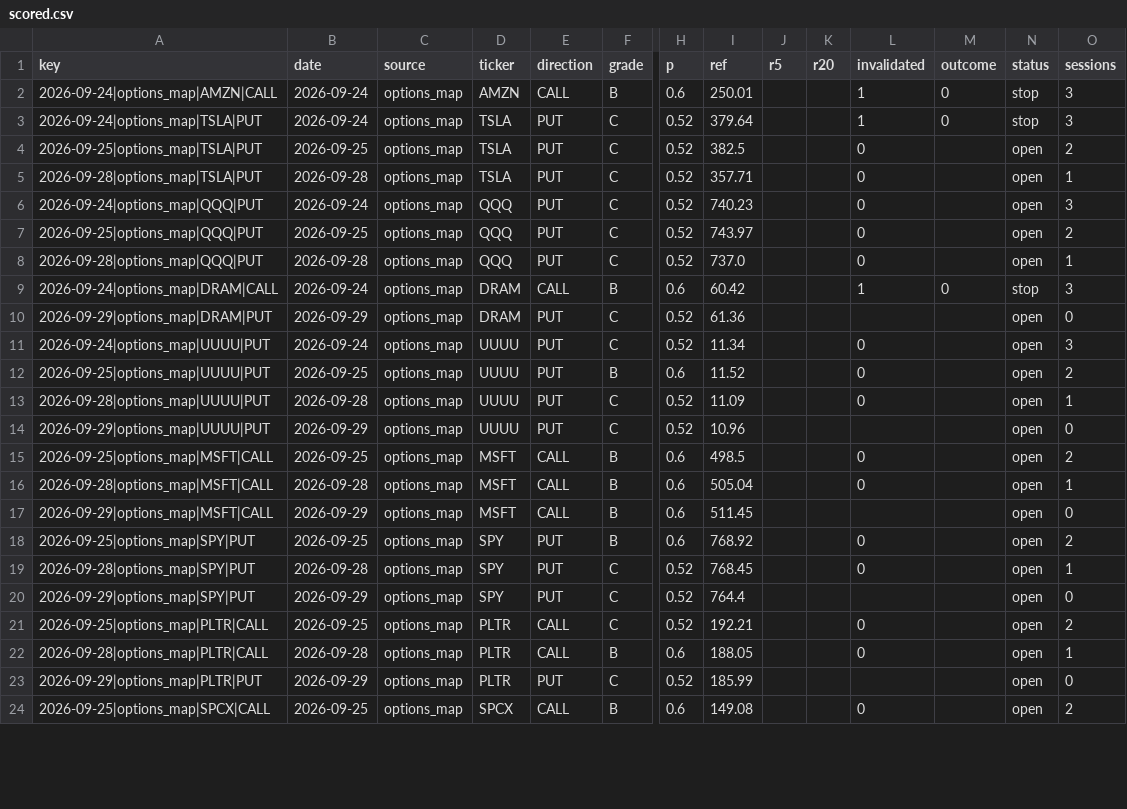
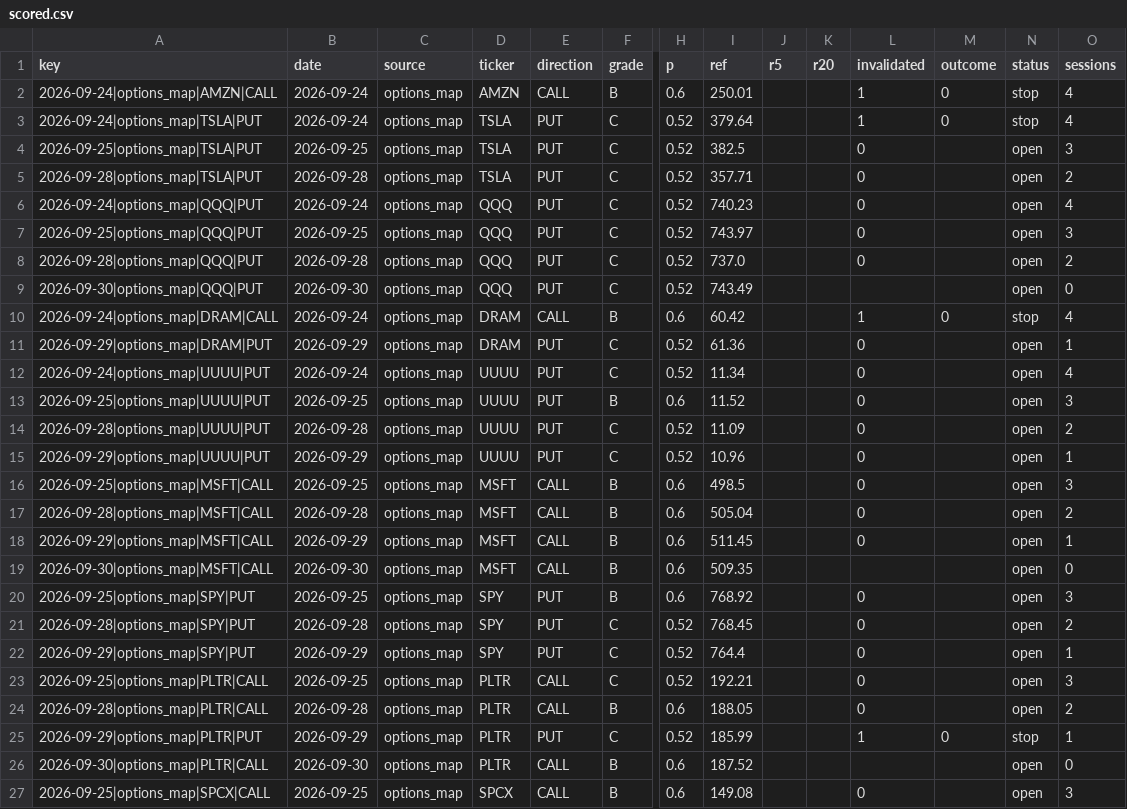
Before and after one commit to dincerorc-rgb/OptScan-1, a CSV file: state/scored.csv, drawn as a sheet; only a part is shown, gaps mark what is left out; addresses are those after the commit; rows hold the shown columns only; the diff covers the shown part only; the diff names each change by its address in the sheet, - before the commit and + after, or states it on an @@ line.

Commit message:
calib: score [skip ci]

```diff
--- a/state/scored.csv
+++ b/state/scored.csv
-O2:O3 (sessions): 3
+O2:O3 (sessions): 4
-O4 (sessions): 2
+O4 (sessions): 3
-O5 (sessions): 1
+O5 (sessions): 2
-O6 (sessions): 3
+O6 (sessions): 4
-O7 (sessions): 2
+O7 (sessions): 3
-O8 (sessions): 1
+O8 (sessions): 2
+row 9: 2026-09-30|options_map|QQQ|PUT | 2026-09-30 | options_map | QQQ | PUT | C | 0.52 | 743.49 |  |  |  |  | open | 0
-O10 (sessions): 3
+O10 (sessions): 4
-L11 (invalidated): (empty)
+L11 (invalidated): 0
-O11 (sessions): 0
+O11 (sessions): 1
-O12 (sessions): 3
+O12 (sessions): 4
-O13 (sessions): 2
+O13 (sessions): 3
-O14 (sessions): 1
+O14 (sessions): 2
-L15 (invalidated): (empty)
+L15 (invalidated): 0
-O15 (sessions): 0
+O15 (sessions): 1
-O16 (sessions): 2
+O16 (sessions): 3
-O17 (sessions): 1
+O17 (sessions): 2
-L18 (invalidated): (empty)
+L18 (invalidated): 0
-O18 (sessions): 0
+O18 (sessions): 1
+row 19: 2026-09-30|options_map|MSFT|CALL | 2026-09-30 | options_map | MSFT | CALL | B | 0.6 | 509.35 |  |  |  |  | open | 0
-O20 (sessions): 2
+O20 (sessions): 3
-O21 (sessions): 1
+O21 (sessions): 2
-L22 (invalidated): (empty)
+L22 (invalidated): 0
-O22 (sessions): 0
+O22 (sessions): 1
-O23 (sessions): 2
+O23 (sessions): 3
-O24 (sessions): 1
+O24 (sessions): 2
-L25 (invalidated): (empty)
+L25 (invalidated): 1
-M25 (outcome): (empty)
+M25 (outcome): 0
-N25 (status): open
+N25 (status): stop
-O25 (sessions): 0
+O25 (sessions): 1
+row 26: 2026-09-30|options_map|PLTR|CALL | 2026-09-30 | options_map | PLTR | CALL | B | 0.6 | 187.52 |  |  |  |  | open | 0
-O27 (sessions): 2
+O27 (sessions): 3
```
Also changed, not shown: 2 added rows and 9 edited cells elsewhere in this file.
